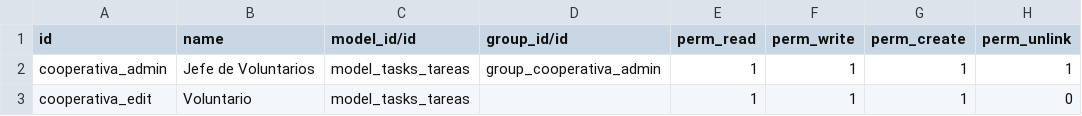
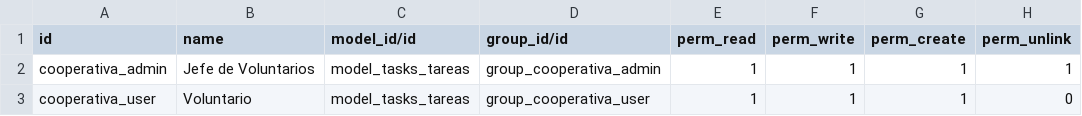
Before and after one commit to gtz-ale/training, a CSV file: cooperativa/security/ir.model.access.csv, drawn as a sheet.

Commit message:
[]Cooperativa

```diff
--- a/cooperativa/security/ir.model.access.csv
+++ b/cooperativa/security/ir.model.access.csv
@@ -2,2 +2,2 @@ id,name,model_id/id,group_id/id,perm_read,perm_write,perm_create,perm_unlink
 cooperativa_admin,Jefe de Voluntarios,model_tasks_tareas,group_cooperativa_admin,1,1,1,1
-cooperativa_edit,Voluntario,model_tasks_tareas,,1,1,1,0
+cooperativa_user,Voluntario,model_tasks_tareas,group_cooperativa_user,1,1,1,0
```
Also changed, not shown: 1 other file.
